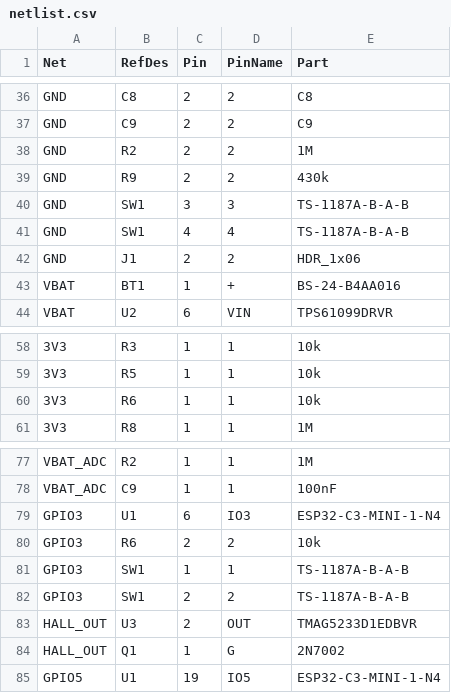
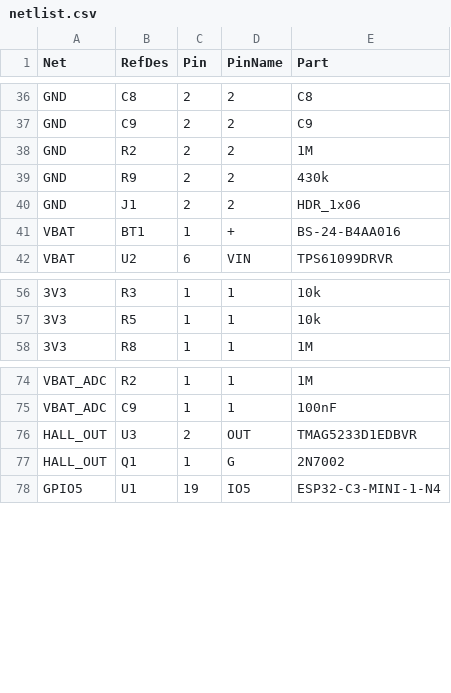
Before and after one commit to realDavy/BLEHomekit-Door, a CSV file: hardware/netlist.csv, drawn as a sheet; only a part is shown, gaps mark what is left out; the diff names each change by its address in the sheet, - before the commit and + after, or states it on an @@ line.

```diff
--- a/hardware/netlist.csv
+++ b/hardware/netlist.csv
-row 40: GND | SW1 | 3 | 3 | TS-1187A-B-A-B
-row 41: GND | SW1 | 4 | 4 | TS-1187A-B-A-B
-row 60: 3V3 | R6 | 1 | 1 | 10k
-row 79: GPIO3 | U1 | 6 | IO3 | ESP32-C3-MINI-1-N4
-row 80: GPIO3 | R6 | 2 | 2 | 10k
-row 81: GPIO3 | SW1 | 1 | 1 | TS-1187A-B-A-B
-row 82: GPIO3 | SW1 | 2 | 2 | TS-1187A-B-A-B
```
Also changed, not shown: hardware/BOM.csv, 9 other files.
